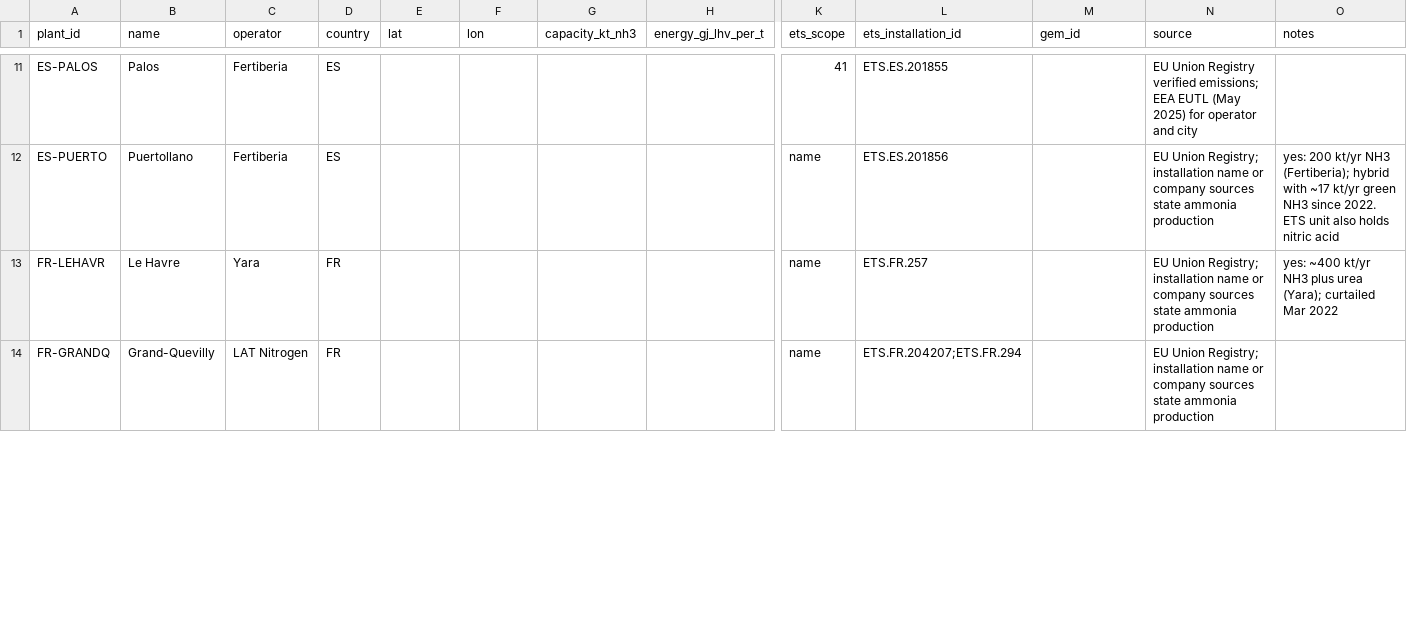
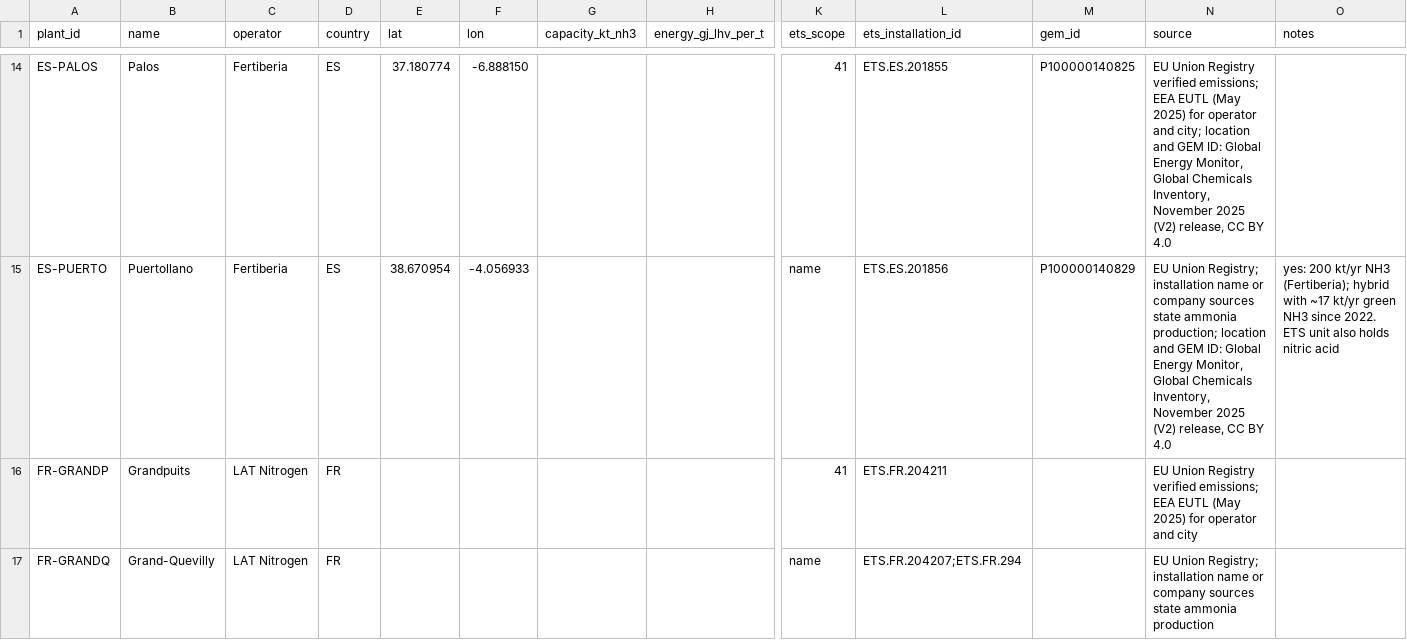
Before and after one commit to andreskv/N-Squeeze, a CSV file: config/plants.csv, drawn as a sheet; only a part is shown, gaps mark what is left out; removed rows and columns are numbered as before the commit, all else as after; rows hold the shown columns only; the diff covers the shown part only; the diff names each change by its address in the sheet, - before the commit and + after, or states it on an @@ line.

Commit message:
GEM plant IDs, coordinates and four more ammonia sites from the Global Chemicals Inventory (CC BY 4.0)

```diff
--- a/config/plants.csv
+++ b/config/plants.csv
-E14 (lat): (empty)
+E14 (lat): 37.180774
-F14 (lon): (empty)
+F14 (lon): -6.888150
-M14 (gem_id): (empty)
+M14 (gem_id): P100000140825
-N14 (source): …operator and city
+N14 (source): …operator and city; location and GEM ID: Global Energy Monitor, Global Chemicals Inventory, November 2025 (V2) release, CC BY 4.0
-E15 (lat): (empty)
+E15 (lat): 38.670954
-F15 (lon): (empty)
+F15 (lon): -4.056933
-M15 (gem_id): (empty)
+M15 (gem_id): P100000140829
-N15 (source): …state ammonia production
+N15 (source): …state ammonia production; location and GEM ID: Global Energy Monitor, Global Chemicals Inventory, November 2025 (V2) release, CC BY 4.0
-row 13: FR-LEHAVR | Le Havre | Yara | FR |  |  |  |  | name | ETS.FR.257 |  | EU Union Registry; installation name or company sources state ammonia production | yes: ~400 kt/yr NH3 plus urea (Yara); curtailed Mar 2022
@@ row 15 moved to row 16: FR-GRANDP @@
```
Also changed, not shown: 7 added rows, 2 removed rows and 72 edited cells elsewhere in this file.
